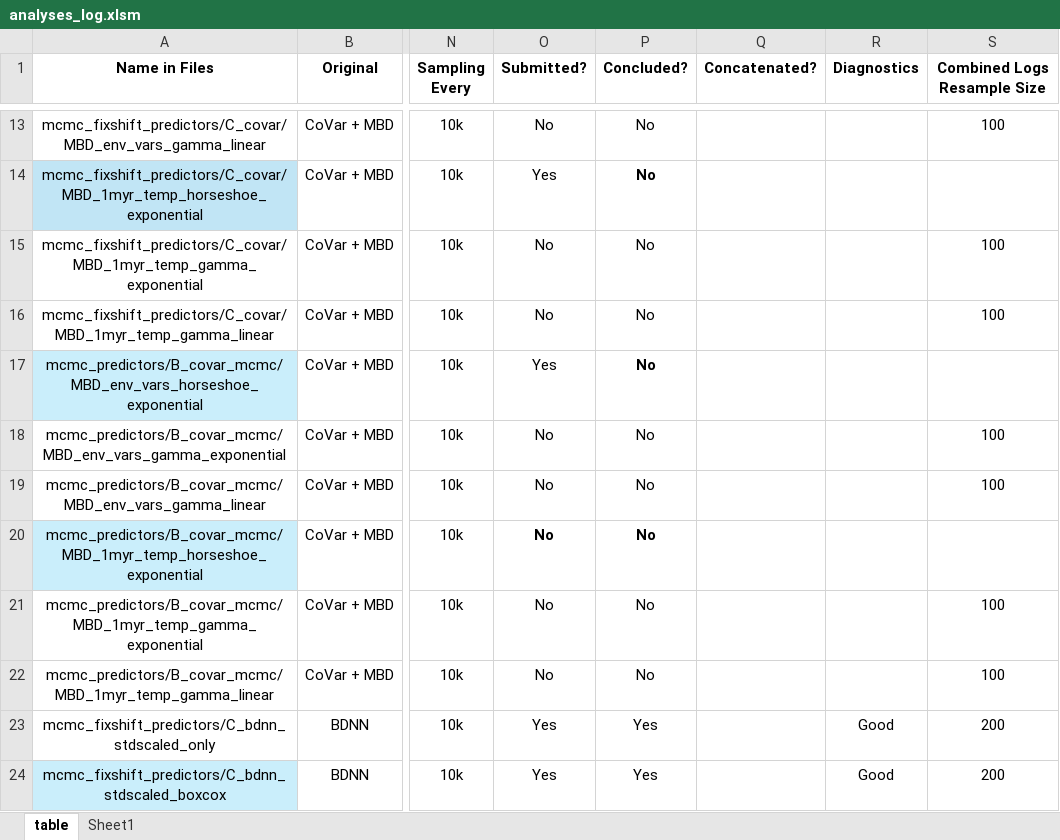
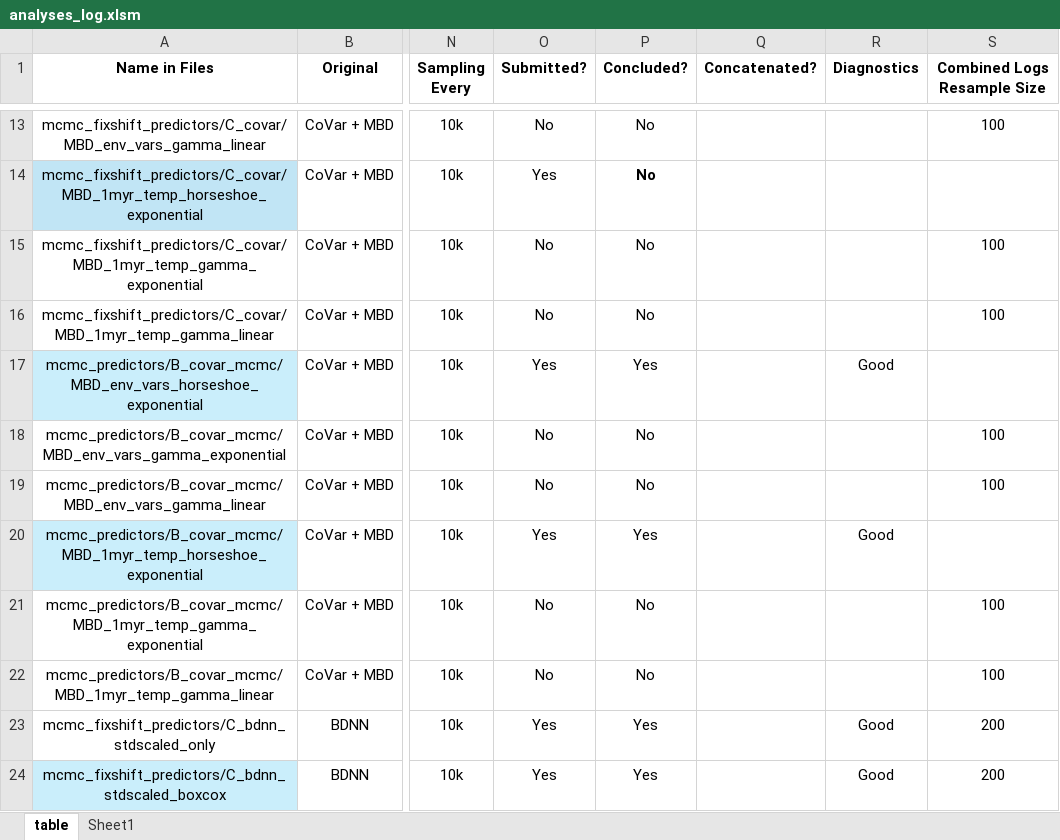
Before and after one commit to shelleylwang/pt_diversity_rates, an Excel workbook: analyses_log.xlsm, sheet table, drawn as a sheet; only a part is shown, gaps mark what is left out; values as stored, in another font and other column widths than the file's, no borders; conditional formats not drawn; the diff names each change by its address in the sheet, - before the commit and + after, or states it on an @@ line.

Commit message:
b_covar_mbds from cluster and all diagnostics on them, updated in log + new pdps

```diff
--- a/analyses_log.xlsm (sheet table)
+++ b/analyses_log.xlsm (sheet table)
-P17 (Concluded?): No
+P17 (Concluded?): Yes
-P17 bold: on
+P17 bold: off
-R17 (Diagnostics): (empty)
+R17 (Diagnostics): Good
-O20 (Submitted?): No
+O20 (Submitted?): Yes
-O20:P20 bold: on
+O20:P20 bold: off
-P20 (Concluded?): No
+P20 (Concluded?): Yes
-R20 (Diagnostics): (empty)
+R20 (Diagnostics): Good
```
Also changed, not shown: 16 other files.
